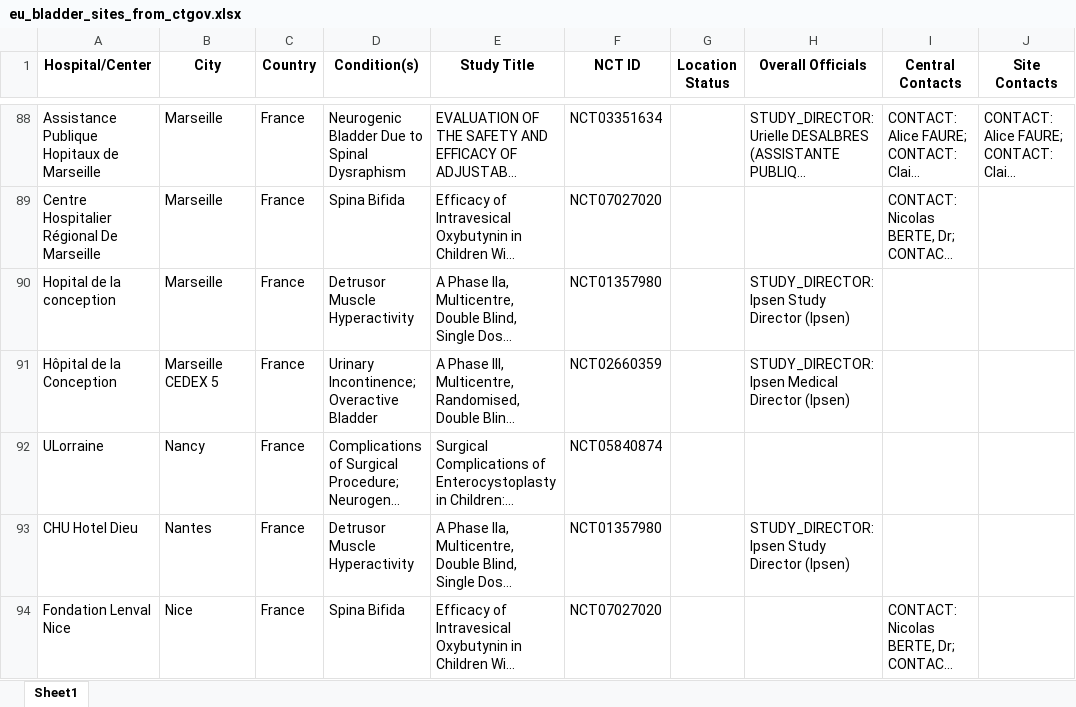
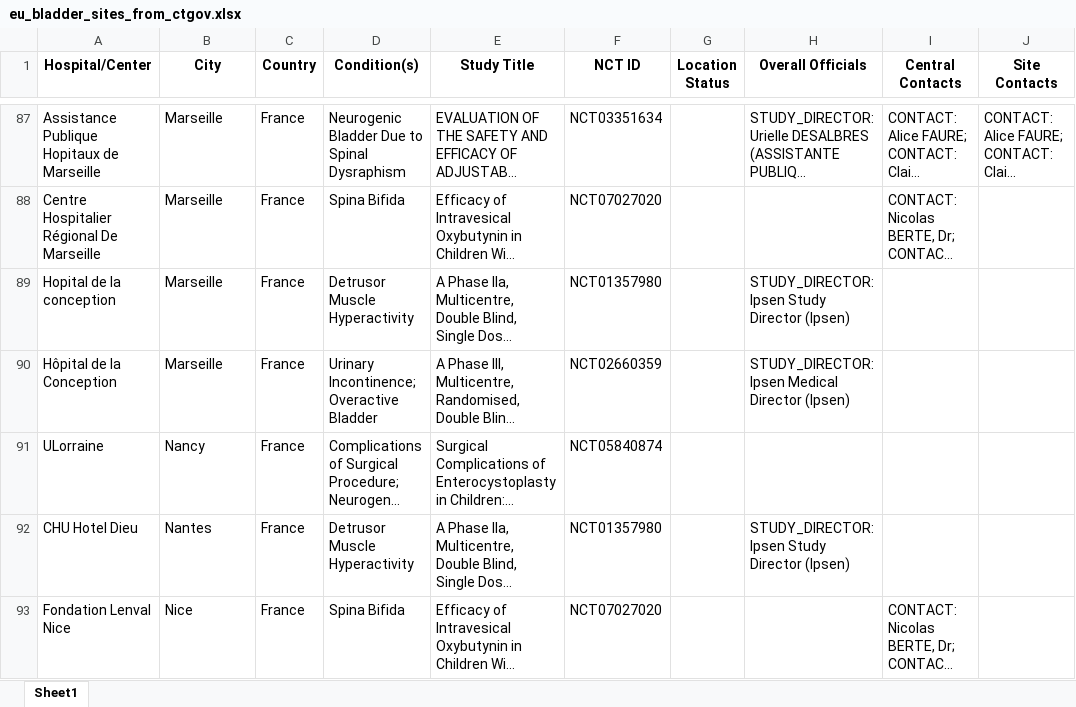
Before and after one commit to harveyspinal/spinalresearch, an Excel workbook: data/eu_bladder_sites_from_ctgov.xlsx, sheet Sheet1, drawn as a sheet; only a part is shown, gaps mark what is left out; long unchanged cells end in …; values as stored, in another font and other column widths than the file's, no borders; addresses are those after the commit; the diff covers the shown part only; the diff names each change by its address in the sheet, - before the commit and + after, or states it on an @@ line.

```diff
--- a/data/eu_bladder_sites_from_ctgov.xlsx (sheet Sheet1)
+++ b/data/eu_bladder_sites_from_ctgov.xlsx (sheet Sheet1)
-B90 (City): Marseille CEDEX 5
+B90 (City): Marseille
```
Also changed, not shown: 33 added rows, 64 removed rows and 33 edited cells elsewhere in this sheet, 1 other file.
